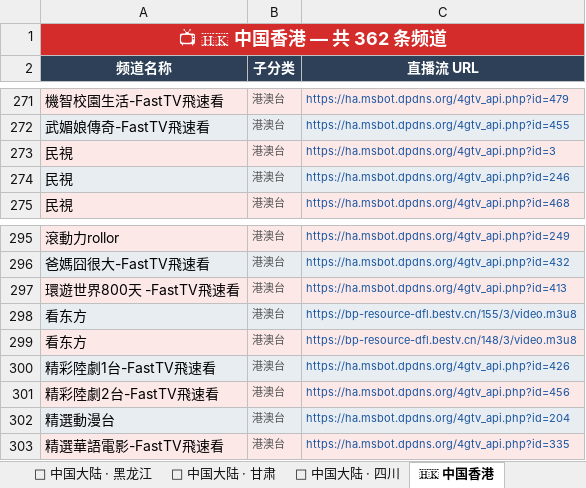
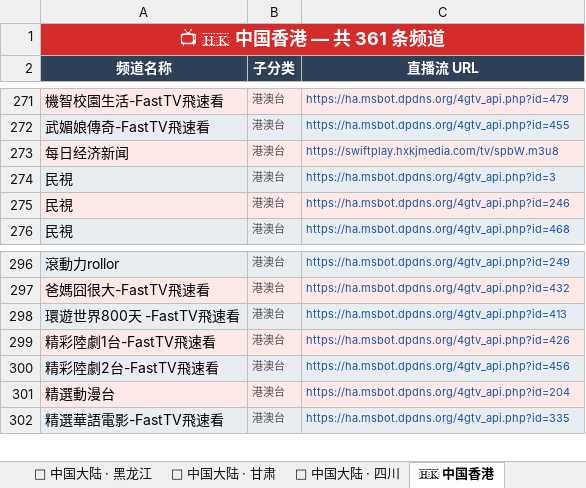
Before and after one commit to amazonjdshop/tv, an Excel workbook: channels_overview.xlsx, sheet 🇭🇰 中国香港, drawn as a sheet; only a part is shown, gaps mark what is left out; values as stored, in another font and other column widths than the file's, no borders; removed rows and columns are numbered as before the commit, all else as after; the diff names each change by its address in the sheet, - before the commit and + after, or states it on an @@ line.

```diff
--- a/channels_overview.xlsx (sheet 🇭🇰 中国香港)
+++ b/channels_overview.xlsx (sheet 🇭🇰 中国香港)
-A1 (频道名称): 📺 🇭🇰 中国香港 — 共 362 条频道
+A1 (频道名称): 📺 🇭🇰 中国香港 — 共 361 条频道
+row 273: 每日经济新闻 | 港澳台 | https://swiftplay.hxkjmedia.com/tv/spbW.m3u8
-row 298: 看东方 | 港澳台 | https://bp-resource-dfl.bestv.cn/155/3/video.m3u8
-row 299: 看东方 | 港澳台 | https://bp-resource-dfl.bestv.cn/148/3/video.m3u8
```
Also changed, not shown: sheet 📺 其他频道, sheet 📊 总览, 5 other files.
